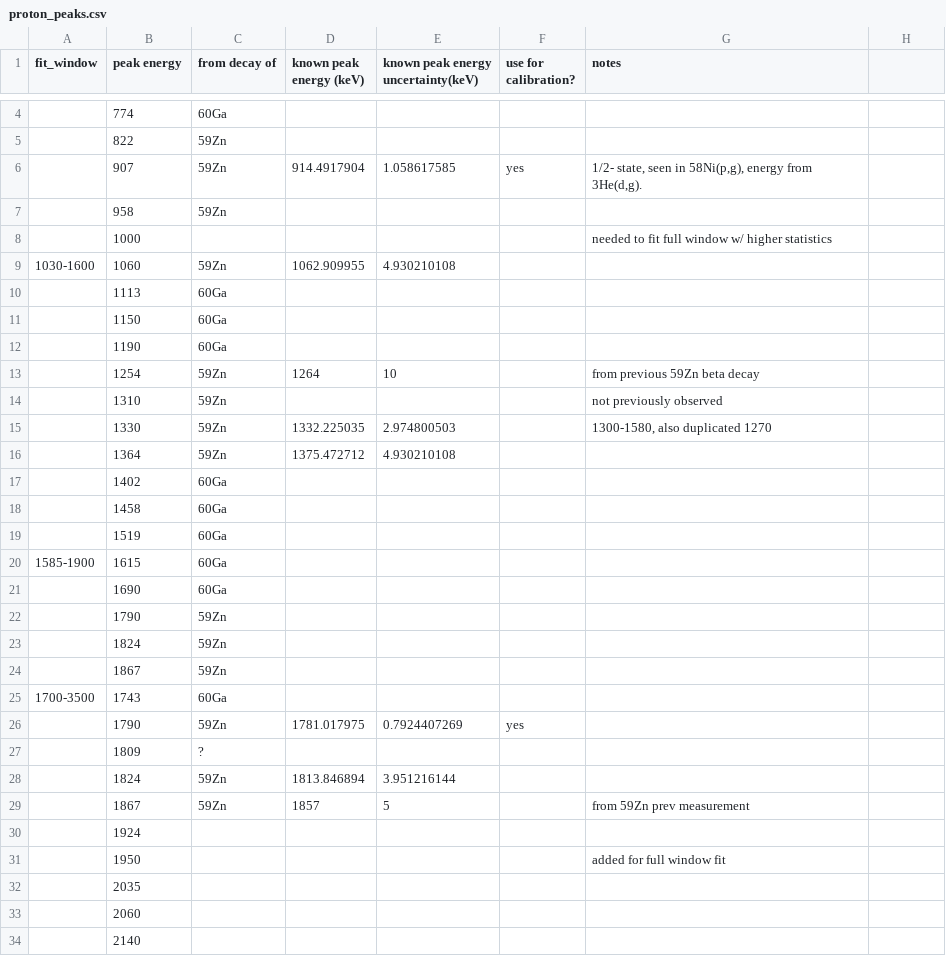
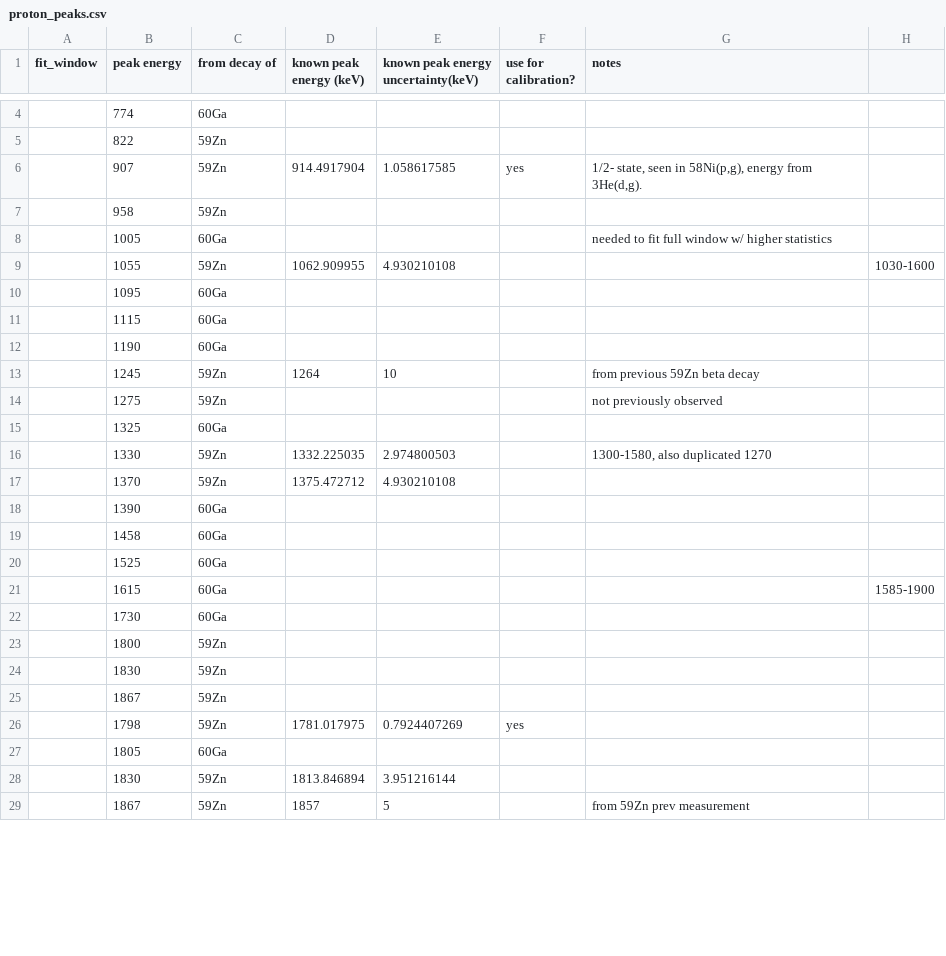
Before and after one commit to GADGET-group/gadget_data_analysis, a CSV file: e23035_analysis/tpc_spectrum_fitting/proton_peaks.csv, drawn as a sheet; only a part is shown, gaps mark what is left out; the diff covers the shown part only.

Commit message:
fixed ratio of peaks in 59Zn runs to 60Ga runs

```diff
--- a/e23035_analysis/tpc_spectrum_fitting/proton_peaks.csv
+++ b/e23035_analysis/tpc_spectrum_fitting/proton_peaks.csv
@@ -8,4 +8,4 @@ fit_window,peak energy,from decay of,known peak energy (keV),known peak energy u
-,1000,,,,,needed to fit full window w/ higher statistics
-1030-1600,1060,59Zn,1062.909955,4.930210108,,
-,1113,60Ga,,,,
-,1150,60Ga,,,,
+,1005,60Ga,,,,needed to fit full window w/ higher statistics,
+,1055,59Zn,1062.909955,4.930210108,,,1030-1600
+,1095,60Ga,,,,,
+,1115,60Ga,,,,,
@@ -13,2 +13,3 @@ fit_window,peak energy,from decay of,known peak energy (keV),known peak energy u
-,1254,59Zn,1264,10,,from previous 59Zn beta decay
-,1310,59Zn,,,,not previously observed
+,1245,59Zn,1264,10,,from previous 59Zn beta decay,
+,1275,59Zn,,,,not previously observed,
+,1325,60Ga,,,,,
@@ -16,2 +17,2 @@ fit_window,peak energy,from decay of,known peak energy (keV),known peak energy u
-,1364,59Zn,1375.472712,4.930210108,,
-,1402,60Ga,,,,
+,1370,59Zn,1375.472712,4.930210108,,,
+,1390,60Ga,,,,,
@@ -19,5 +20,5 @@ fit_window,peak energy,from decay of,known peak energy (keV),known peak energy u
-,1519,60Ga,,,,
-1585-1900,1615,60Ga,,,,
-,1690,60Ga,,,,
-,1790,59Zn,,,,
-,1824,59Zn,,,,
+,1525,60Ga,,,,,
+,1615,60Ga,,,,,1585-1900
+,1730,60Ga,,,,,
+,1800,59Zn,,,,,
+,1830,59Zn,,,,,
@@ -25,4 +26,3 @@ fit_window,peak energy,from decay of,known peak energy (keV),known peak energy u
-1700-3500,1743,60Ga,,,,
-,1790,59Zn,1781.017975,0.7924407269,yes,
-,1809,?,,,,
-,1824,59Zn,1813.846894,3.951216144,,
+,1798,59Zn,1781.017975,0.7924407269,yes,,
+,1805,60Ga,,,,,
+,1830,59Zn,1813.846894,3.951216144,,,
@@ -30,5 +29,0 @@ fit_window,peak energy,from decay of,known peak energy (keV),known peak energy u
-,1924,,,,,
-,1950,,,,,added for full window fit
-,2035,,,,,
-,2060,,,,,
-,2140,,,,,
```
Also changed, not shown: 16 added rows and 9 removed rows elsewhere in this file, 3 other files.
